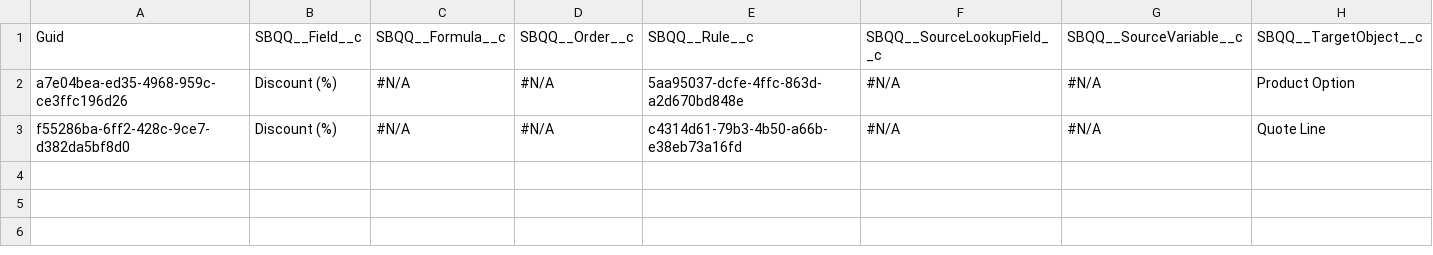
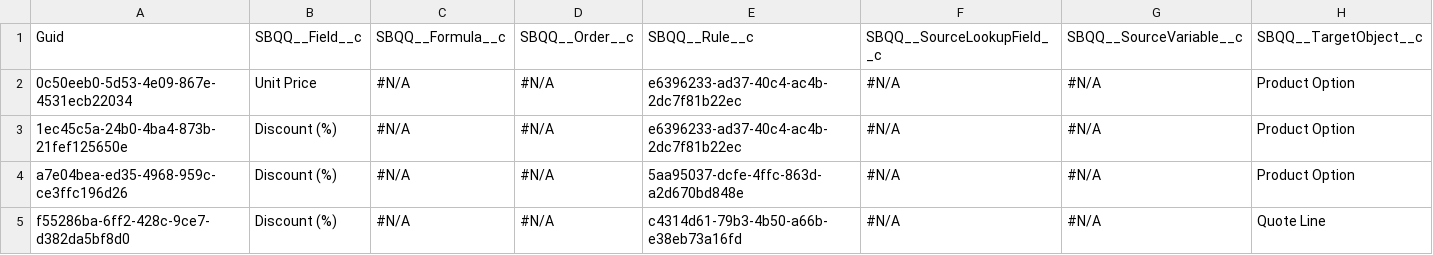
Before and after one commit to lzhdanovich/athenaPhase1-12.8, a CSV file: SBQQ__PriceAction__c.csv, drawn as a sheet; only a part is shown; rows hold the shown columns only; the diff names each change by its address in the sheet, - before the commit and + after, or states it on an @@ line.

```diff
--- a/SBQQ__PriceAction__c.csv
+++ b/SBQQ__PriceAction__c.csv
+row 2: 0c50eeb0-5d53-4e09-867e-4531ecb22034 | Unit Price | #N/A | #N/A | e6396233-ad37-40c4-ac4b-2dc7f81b22ec | #N/A | #N/A | Product Option
+row 3: 1ec45c5a-24b0-4ba4-873b-21fef125650e | Discount (%) | #N/A | #N/A | e6396233-ad37-40c4-ac4b-2dc7f81b22ec | #N/A | #N/A | Product Option
```
Also changed, not shown: Product2.csv, SBQQ__PriceRule__c.csv.
